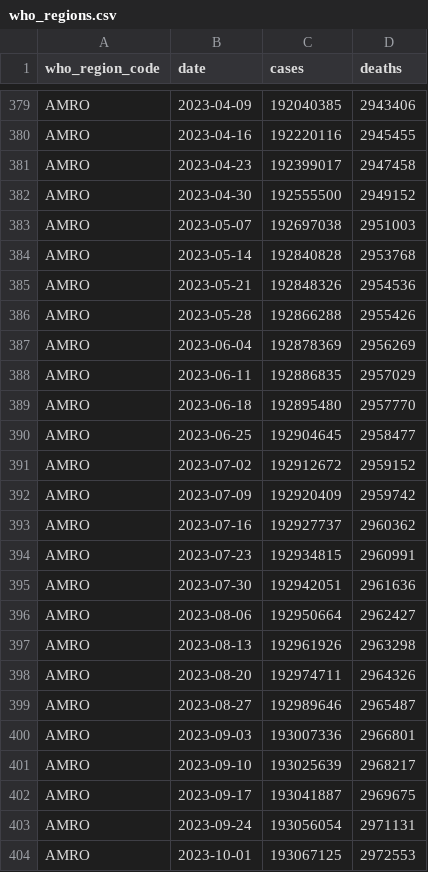
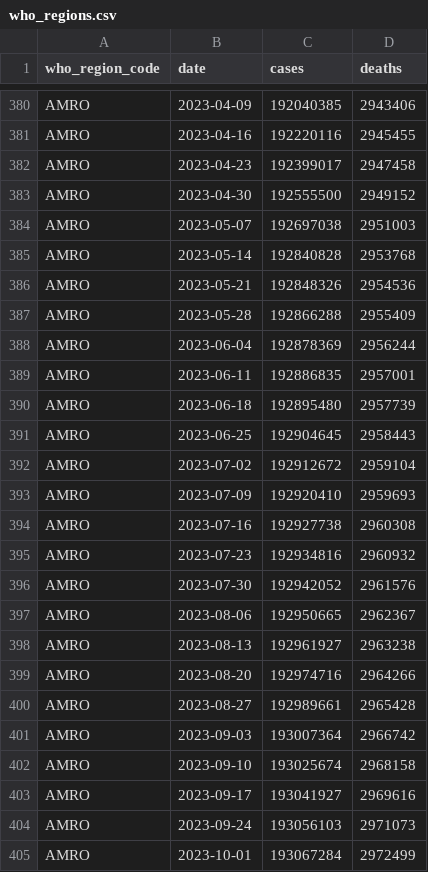
Before and after one commit to covid-open-data/xform-casecount-who, a CSV file: output/who_regions.csv, drawn as a sheet; only a part is shown, gaps mark what is left out; the diff covers the shown part only.

```diff
--- a/output/who_regions.csv
+++ b/output/who_regions.csv
@@ -385,20 +386,20 @@ AMRO,2023-05-14,192840828,2953768
 AMRO,2023-05-21,192848326,2954536
-AMRO,2023-05-28,192866288,2955426
-AMRO,2023-06-04,192878369,2956269
-AMRO,2023-06-11,192886835,2957029
-AMRO,2023-06-18,192895480,2957770
-AMRO,2023-06-25,192904645,2958477
-AMRO,2023-07-02,192912672,2959152
-AMRO,2023-07-09,192920409,2959742
-AMRO,2023-07-16,192927737,2960362
-AMRO,2023-07-23,192934815,2960991
-AMRO,2023-07-30,192942051,2961636
-AMRO,2023-08-06,192950664,2962427
-AMRO,2023-08-13,192961926,2963298
-AMRO,2023-08-20,192974711,2964326
-AMRO,2023-08-27,192989646,2965487
-AMRO,2023-09-03,193007336,2966801
-AMRO,2023-09-10,193025639,2968217
-AMRO,2023-09-17,193041887,2969675
-AMRO,2023-09-24,193056054,2971131
-AMRO,2023-10-01,193067125,2972553
+AMRO,2023-05-28,192866288,2955409
+AMRO,2023-06-04,192878369,2956244
+AMRO,2023-06-11,192886835,2957001
+AMRO,2023-06-18,192895480,2957739
+AMRO,2023-06-25,192904645,2958443
+AMRO,2023-07-02,192912672,2959104
+AMRO,2023-07-09,192920410,2959693
+AMRO,2023-07-16,192927738,2960308
+AMRO,2023-07-23,192934816,2960932
+AMRO,2023-07-30,192942052,2961576
+AMRO,2023-08-06,192950665,2962367
+AMRO,2023-08-13,192961927,2963238
+AMRO,2023-08-20,192974716,2964266
+AMRO,2023-08-27,192989661,2965428
+AMRO,2023-09-03,193007364,2966742
+AMRO,2023-09-10,193025674,2968158
+AMRO,2023-09-17,193041927,2969616
+AMRO,2023-09-24,193056103,2971073
+AMRO,2023-10-01,193067284,2972499
```
Also changed, not shown: 6 added rows and 35 edited cells elsewhere in this file, output/continents.csv, output/global.csv, 1 other file.
